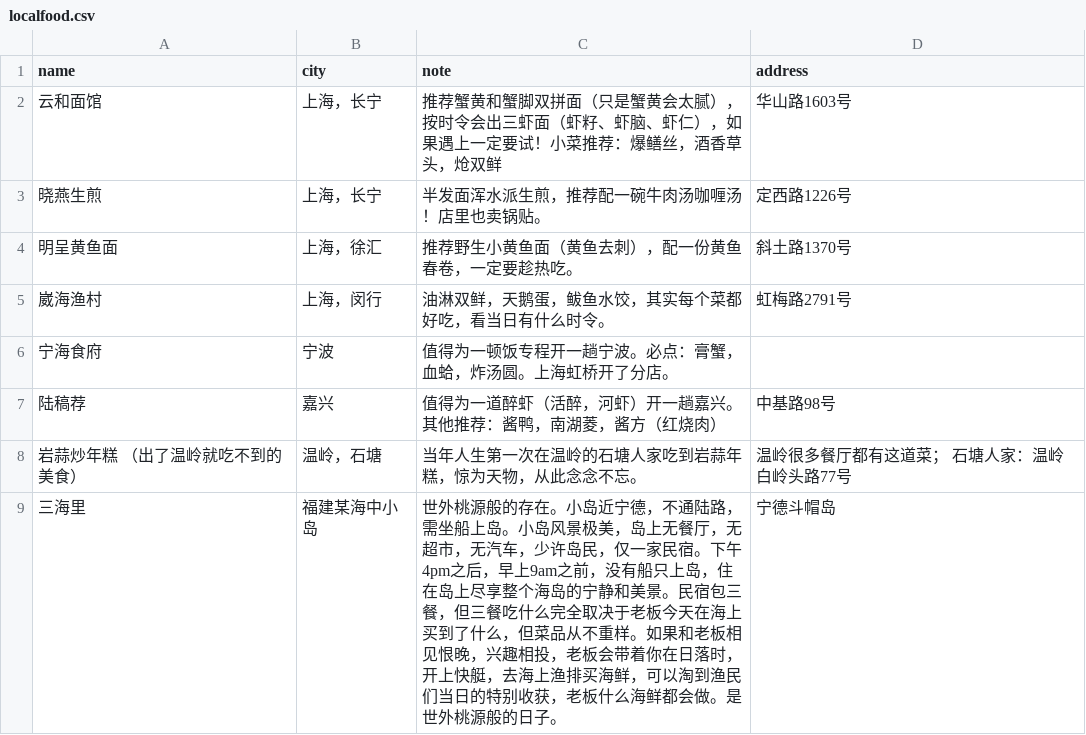
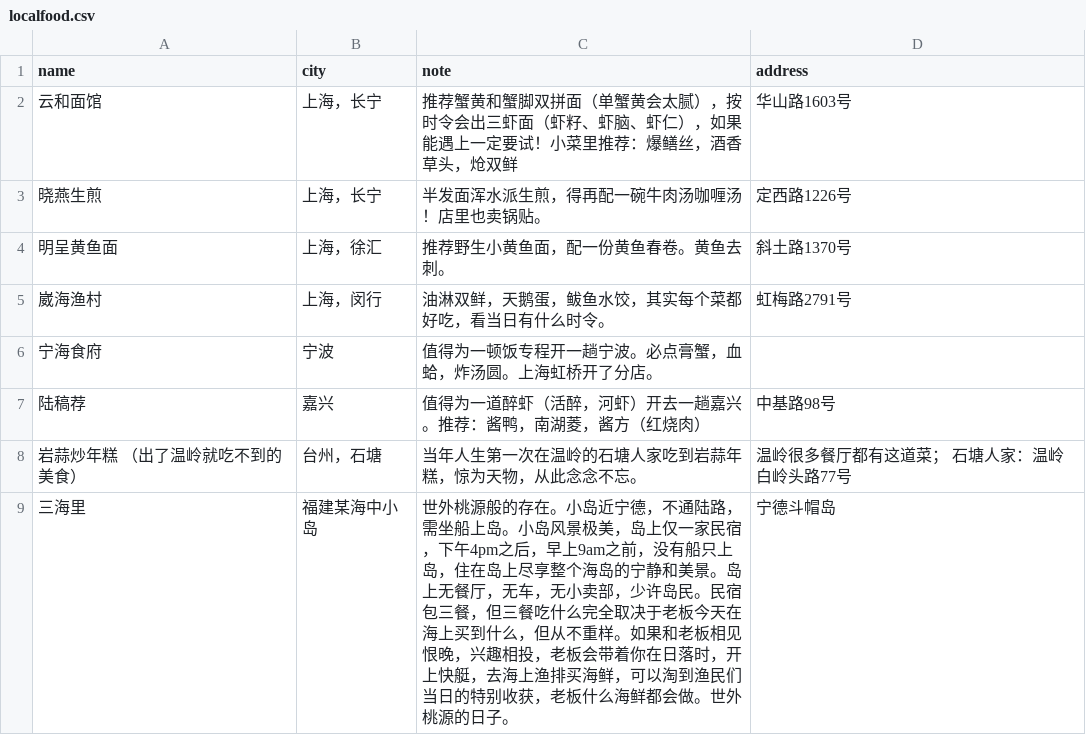
Before and after one commit to jemma-w/Shanghai-Edit, a CSV file: localfood.csv, drawn as a sheet.

Commit message:
Add files via upload

```diff
--- a/localfood.csv
+++ b/localfood.csv
@@ -1,9 +1,9 @@
 name,city,note,address
-云和面馆,上海，长宁,推荐蟹黄和蟹脚双拼面（只是蟹黄会太腻），按时令会出三虾面（虾籽、虾脑、虾仁），如果遇上一定要试！小菜推荐：爆鳝丝，酒香草头，炝双鲜,华山路1603号
-晓燕生煎,上海，长宁,半发面浑水派生煎，推荐配一碗牛肉汤咖喱汤！店里也卖锅贴。,定西路1226号
-明呈黄鱼面,上海，徐汇,推荐野生小黄鱼面（黄鱼去刺），配一份黄鱼春卷，一定要趁热吃。,斜土路1370号
+云和面馆,上海，长宁,推荐蟹黄和蟹脚双拼面（单蟹黄会太腻），按时令会出三虾面（虾籽、虾脑、虾仁），如果能遇上一定要试！小菜里推荐：爆鳝丝，酒香草头，炝双鲜,华山路1603号
+晓燕生煎,上海，长宁,半发面浑水派生煎，得再配一碗牛肉汤咖喱汤！店里也卖锅贴。,定西路1226号
+明呈黄鱼面,上海，徐汇,推荐野生小黄鱼面，配一份黄鱼春卷。黄鱼去刺。,斜土路1370号
 崴海渔村,上海，闵行,油淋双鲜，天鹅蛋，鲅鱼水饺，其实每个菜都好吃，看当日有什么时令。,虹梅路2791号
-宁海食府,宁波,值得为一顿饭专程开一趟宁波。必点：膏蟹，血蛤，炸汤圆。上海虹桥开了分店。,
-陆稿荐,嘉兴,值得为一道醉虾（活醉，河虾）开一趟嘉兴。其他推荐：酱鸭，南湖菱，酱方（红烧肉）,中基路98号
-岩蒜炒年糕 （出了温岭就吃不到的美食）,温岭，石塘,当年人生第一次在温岭的石塘人家吃到岩蒜年糕，惊为天物，从此念念不忘。,温岭很多餐厅都有这道菜； 石塘人家：温岭白岭头路77号
-三海里,福建某海中小岛,世外桃源般的存在。小岛近宁德，不通陆路，需坐船上岛。小岛风景极美，岛上无餐厅，无超市，无汽车，少许岛民，仅一家民宿。下午4pm之后，早上9am之前，没有船只上岛，住在岛上尽享整个海岛的宁静和美景。民宿包三餐，但三餐吃什么完全取决于老板今天在海上买到了什么，但菜品从不重样。如果和老板相见恨晚，兴趣相投，老板会带着你在日落时，开上快艇，去海上渔排买海鲜，可以淘到渔民们当日的特别收获，老板什么海鲜都会做。是世外桃源般的日子。,宁德斗帽岛
+宁海食府,宁波,值得为一顿饭专程开一趟宁波。必点膏蟹，血蛤，炸汤圆。上海虹桥开了分店。,
+陆稿荐,嘉兴,值得为一道醉虾（活醉，河虾）开去一趟嘉兴。推荐：酱鸭，南湖菱，酱方（红烧肉）,中基路98号
+岩蒜炒年糕 （出了温岭就吃不到的美食）,台州，石塘,当年人生第一次在温岭的石塘人家吃到岩蒜年糕，惊为天物，从此念念不忘。,温岭很多餐厅都有这道菜； 石塘人家：温岭白岭头路77号
+三海里,福建某海中小岛,世外桃源般的存在。小岛近宁德，不通陆路，需坐船上岛。小岛风景极美，岛上仅一家民宿，下午4pm之后，早上9am之前，没有船只上岛，住在岛上尽享整个海岛的宁静和美景。岛上无餐厅，无车，无小卖部，少许岛民。民宿包三餐，但三餐吃什么完全取决于老板今天在海上买到什么，但从不重样。如果和老板相见恨晚，兴趣相投，老板会带着你在日落时，开上快艇，去海上渔排买海鲜，可以淘到渔民们当日的特别收获，老板什么海鲜都会做。世外桃源的日子。,宁德斗帽岛
```
